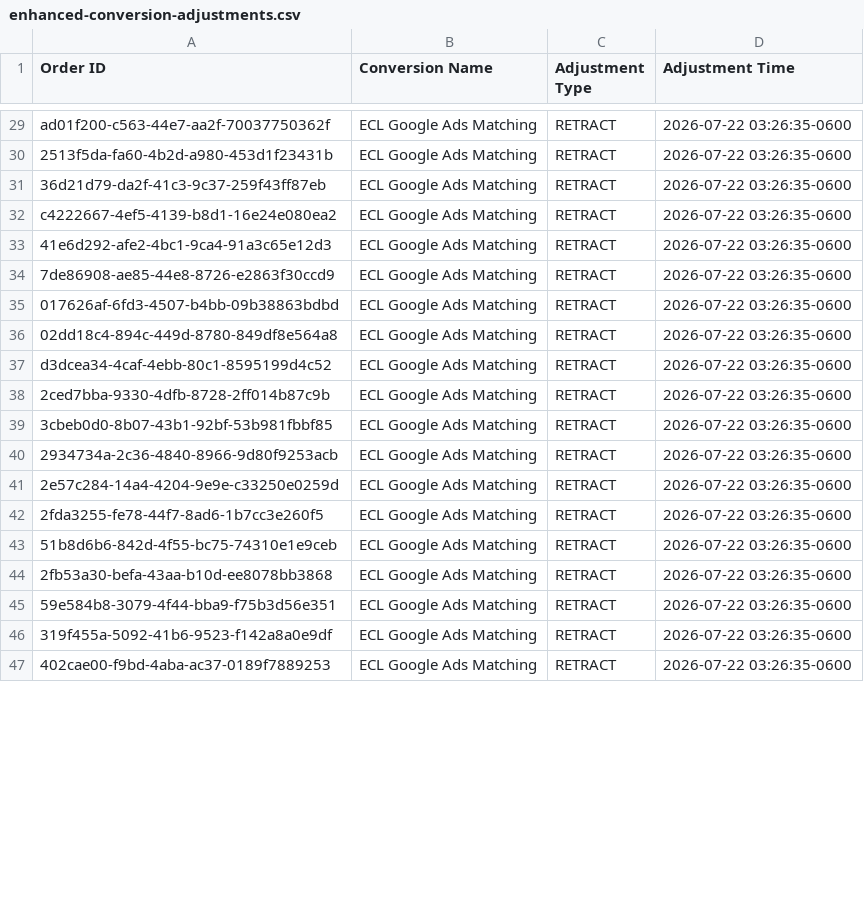
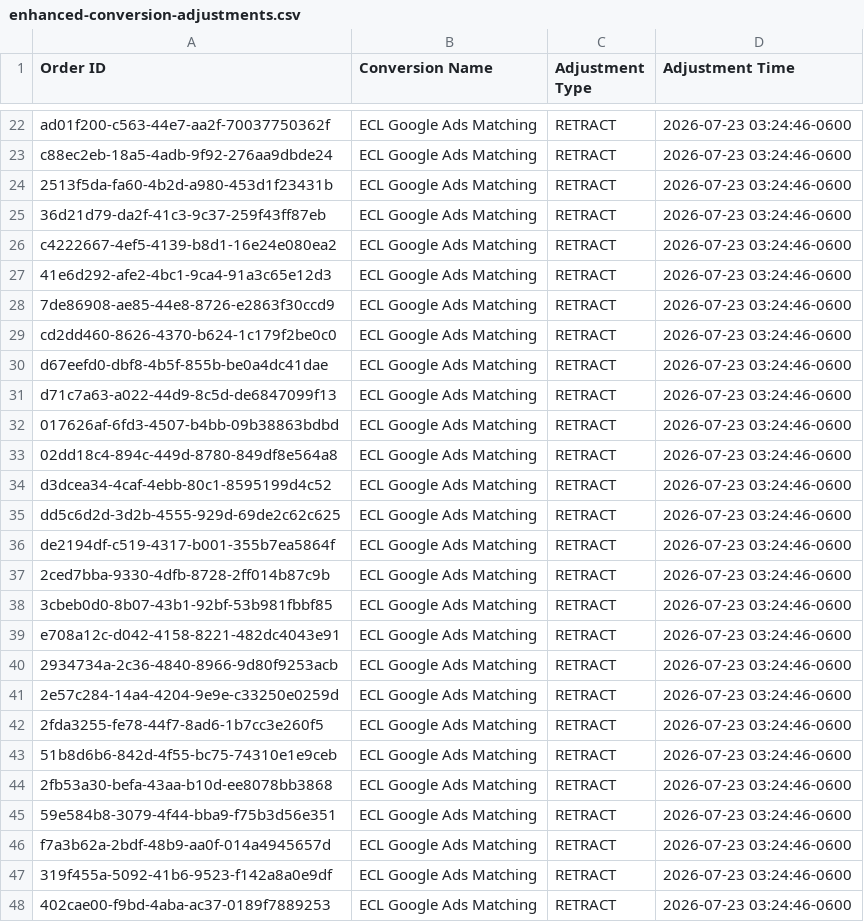
Before and after one commit to warmregards/Endoscopia-del-Mayab, a CSV file: data/enhanced-conversion-adjustments.csv, drawn as a sheet; only a part is shown, gaps mark what is left out; addresses are those after the commit; the diff covers the shown part only; the diff names each change by its address in the sheet, - before the commit and + after, or states it on an @@ line.

```diff
--- a/data/enhanced-conversion-adjustments.csv
+++ b/data/enhanced-conversion-adjustments.csv
-D22 (Adjustment Time): 2026-07-22 03:26:35-0600
+D22 (Adjustment Time): 2026-07-23 03:24:46-0600
+row 23: c88ec2eb-18a5-4adb-9f92-276aa9dbde24 | ECL Google Ads Matching | RETRACT | 2026-07-23 03:24:46-0600
-D24:D28 (Adjustment Time): 2026-07-22 03:26:35-0600
+D24:D28 (Adjustment Time): 2026-07-23 03:24:46-0600
+row 29: cd2dd460-8626-4370-b624-1c179f2be0c0 | ECL Google Ads Matching | RETRACT | 2026-07-23 03:24:46-0600
+row 30: d67eefd0-dbf8-4b5f-855b-be0a4dc41dae | ECL Google Ads Matching | RETRACT | 2026-07-23 03:24:46-0600
+row 31: d71c7a63-a022-44d9-8c5d-de6847099f13 | ECL Google Ads Matching | RETRACT | 2026-07-23 03:24:46-0600
-D32:D34 (Adjustment Time): 2026-07-22 03:26:35-0600
+D32:D34 (Adjustment Time): 2026-07-23 03:24:46-0600
+row 35: dd5c6d2d-3d2b-4555-929d-69de2c62c625 | ECL Google Ads Matching | RETRACT | 2026-07-23 03:24:46-0600
+row 36: de2194df-c519-4317-b001-355b7ea5864f | ECL Google Ads Matching | RETRACT | 2026-07-23 03:24:46-0600
-D37:D38 (Adjustment Time): 2026-07-22 03:26:35-0600
+D37:D38 (Adjustment Time): 2026-07-23 03:24:46-0600
+row 39: e708a12c-d042-4158-8221-482dc4043e91 | ECL Google Ads Matching | RETRACT | 2026-07-23 03:24:46-0600
-D40:D45 (Adjustment Time): 2026-07-22 03:26:35-0600
+D40:D45 (Adjustment Time): 2026-07-23 03:24:46-0600
+row 46: f7a3b62a-2bdf-48b9-aa0f-014a4945657d | ECL Google Ads Matching | RETRACT | 2026-07-23 03:24:46-0600
-D47:D48 (Adjustment Time): 2026-07-22 03:26:35-0600
+D47:D48 (Adjustment Time): 2026-07-23 03:24:46-0600
```
Also changed, not shown: 3 added rows, 11 removed rows and 26 edited cells elsewhere in this file, data/enhanced-conversions.csv, data/offline-conversions.csv.
